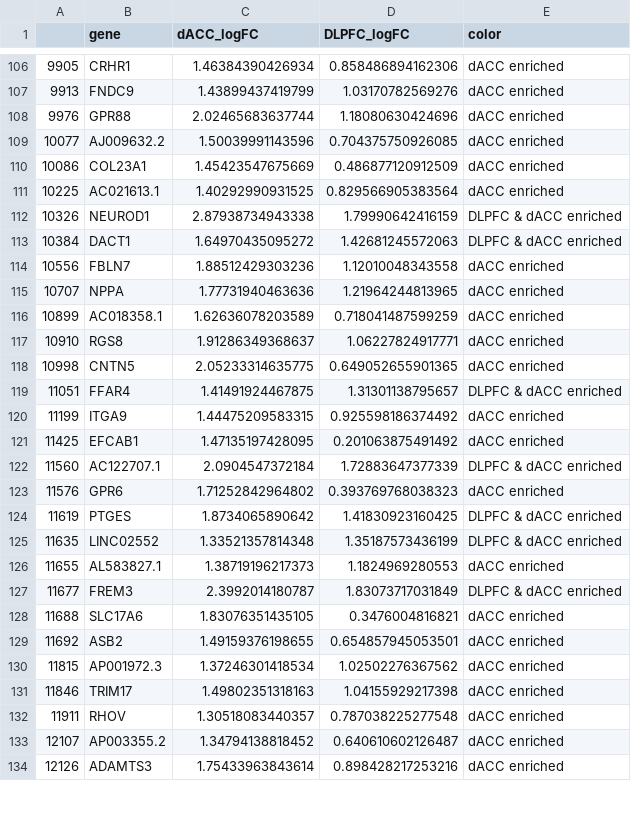
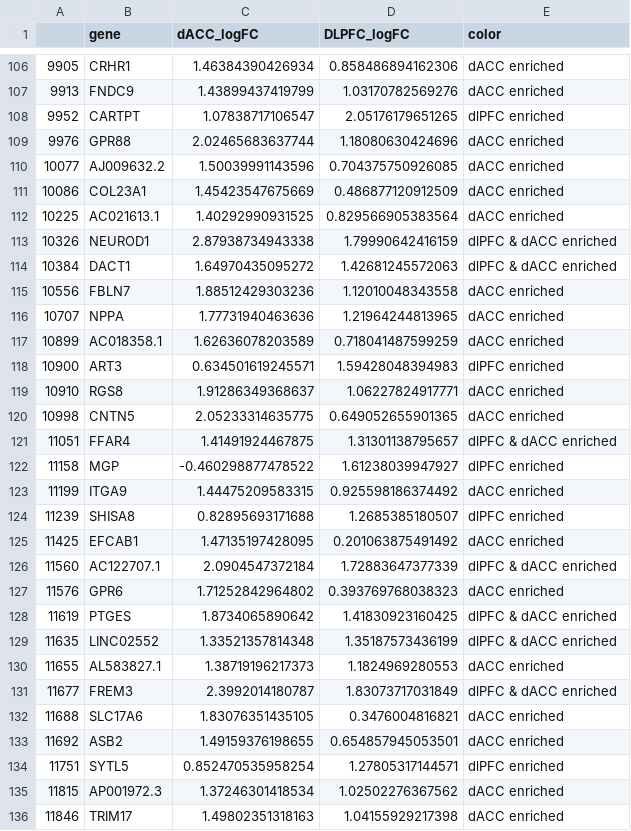
Before and after one commit to LieberInstitute/spatialdACC, a CSV file: processed-data/11_differential_expression/novel_markers/dACC_DLPFC_L2.csv, drawn as a sheet; only a part is shown, gaps mark what is left out; the shorter side is filled out with more unchanged rows; the diff covers the shown part only.

```diff
--- a/processed-data/11_differential_expression/novel_markers/dACC_DLPFC_L2.csv
+++ b/processed-data/11_differential_expression/novel_markers/dACC_DLPFC_L2.csv
@@ -107,2 +107,3 @@
 "9913","FNDC9",1.43899437419799,1.03170782569276,"dACC enriched"
+"9952","CARTPT",1.07838717106547,2.05176179651265,"dlPFC enriched"
 "9976","GPR88",2.02465683637744,1.18080630424696,"dACC enriched"
@@ -111,4 +112,4 @@
 "10225","AC021613.1",1.40292990931525,0.829566905383564,"dACC enriched"
-"10326","NEUROD1",2.87938734943338,1.79990642416159,"DLPFC & dACC enriched"
-"10384","DACT1",1.64970435095272,1.42681245572063,"DLPFC & dACC enriched"
+"10326","NEUROD1",2.87938734943338,1.79990642416159,"dlPFC & dACC enriched"
+"10384","DACT1",1.64970435095272,1.42681245572063,"dlPFC & dACC enriched"
 "10556","FBLN7",1.88512429303236,1.12010048343558,"dACC enriched"
@@ -116,15 +117,19 @@
 "10899","AC018358.1",1.62636078203589,0.718041487599259,"dACC enriched"
+"10900","ART3",0.634501619245571,1.59428048394983,"dlPFC enriched"
 "10910","RGS8",1.91286349368637,1.06227824917771,"dACC enriched"
 "10998","CNTN5",2.05233314635775,0.649052655901365,"dACC enriched"
-"11051","FFAR4",1.41491924467875,1.31301138795657,"DLPFC & dACC enriched"
+"11051","FFAR4",1.41491924467875,1.31301138795657,"dlPFC & dACC enriched"
+"11158","MGP",-0.460298877478522,1.61238039947927,"dlPFC enriched"
 "11199","ITGA9",1.44475209583315,0.925598186374492,"dACC enriched"
+"11239","SHISA8",0.82895693171688,1.2685385180507,"dlPFC enriched"
 "11425","EFCAB1",1.47135197428095,0.201063875491492,"dACC enriched"
-"11560","AC122707.1",2.0904547372184,1.72883647377339,"DLPFC & dACC enriched"
+"11560","AC122707.1",2.0904547372184,1.72883647377339,"dlPFC & dACC enriched"
 "11576","GPR6",1.71252842964802,0.393769768038323,"dACC enriched"
-"11619","PTGES",1.8734065890642,1.41830923160425,"DLPFC & dACC enriched"
-"11635","LINC02552",1.33521357814348,1.35187573436199,"DLPFC & dACC enriched"
+"11619","PTGES",1.8734065890642,1.41830923160425,"dlPFC & dACC enriched"
+"11635","LINC02552",1.33521357814348,1.35187573436199,"dlPFC & dACC enriched"
 "11655","AL583827.1",1.38719196217373,1.1824969280553,"dACC enriched"
-"11677","FREM3",2.3992014180787,1.83073717031849,"DLPFC & dACC enriched"
+"11677","FREM3",2.3992014180787,1.83073717031849,"dlPFC & dACC enriched"
 "11688","SLC17A6",1.83076351435105,0.3476004816821,"dACC enriched"
 "11692","ASB2",1.49159376198655,0.654857945053501,"dACC enriched"
+"11751","SYTL5",0.852470535958254,1.27805317144571,"dlPFC enriched"
 "11815","AP001972.3",1.37246301418534,1.02502276367562,"dACC enriched"
```
Also changed, not shown: 3 added rows and 17 edited cells elsewhere in this file, processed-data/11_differential_expression/novel_markers/dACC_DLPFC_L1.csv, processed-data/11_differential_expression/novel_markers/dACC_DLPFC_L3.csv, 9 other files.
